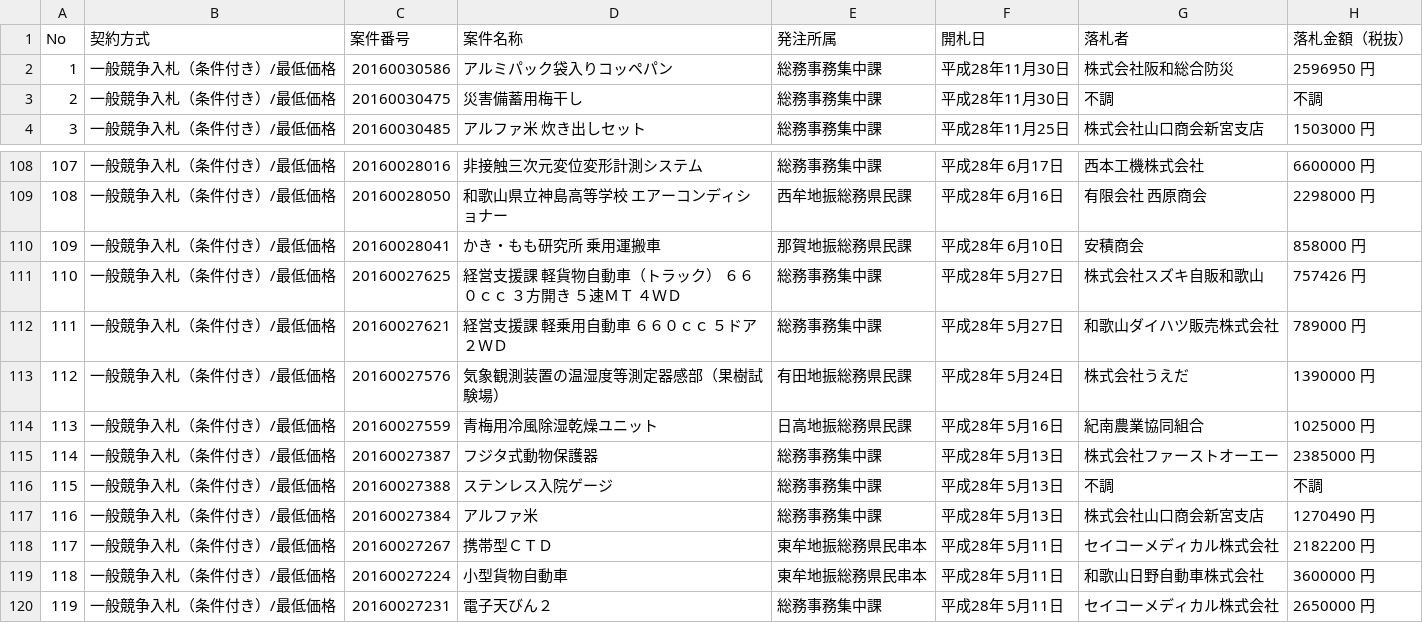
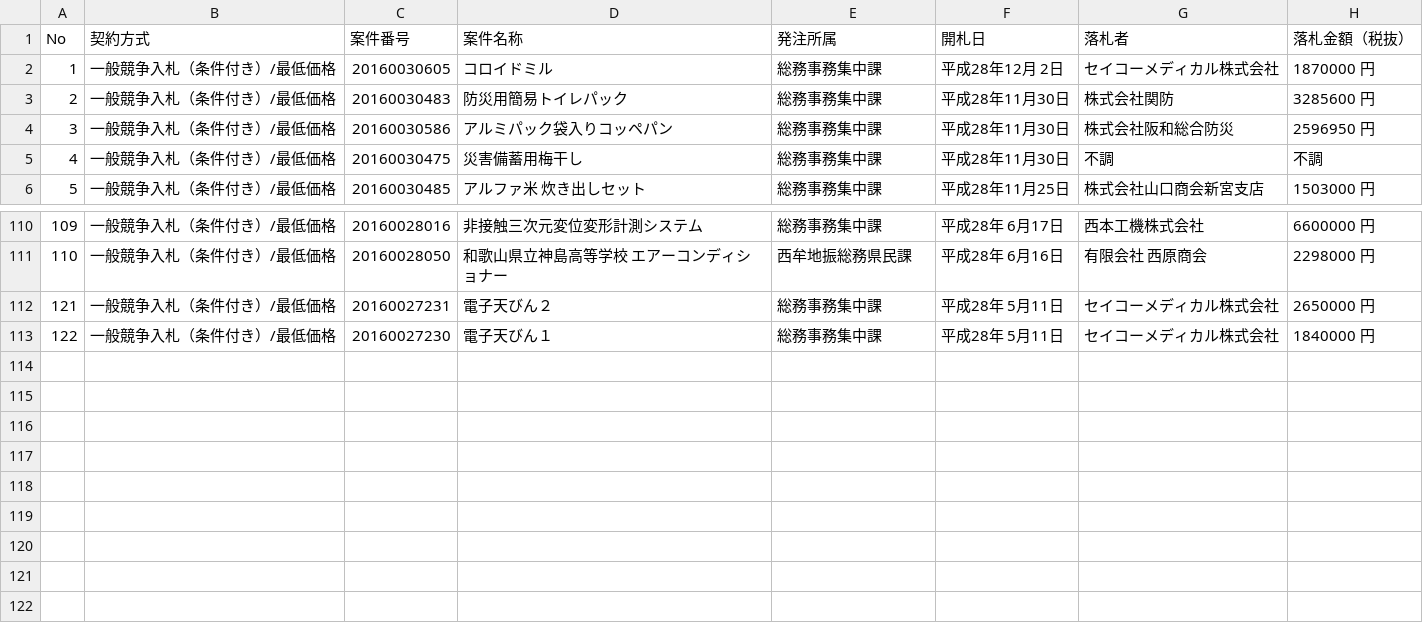
Before and after one commit to wakayama-pref-org/Goods-e-procurement-system_Bid_Result_List, a CSV file: CSV/Goods-e-procurement-system_Bid_Result_List.csv, drawn as a sheet; only a part is shown, gaps mark what is left out; the shorter side is filled out with more unchanged rows; removed rows and columns are numbered as before the commit, all else as after; the diff names each change by its address in the sheet, - before the commit and + after, or states it on an @@ line.

```diff
--- a/CSV/Goods-e-procurement-system_Bid_Result_List.csv
+++ b/CSV/Goods-e-procurement-system_Bid_Result_List.csv
+row 2: 1 | 一般競争入札（条件付き）/最低価格 | 20160030605 | コロイドミル | 総務事務集中課 | 平成28年12月 2日 | セイコーメディカル株式会社 | 1870000 円
+row 3: 2 | 一般競争入札（条件付き）/最低価格 | 20160030483 | 防災用簡易トイレパック | 総務事務集中課 | 平成28年11月30日 | 株式会社関防 | 3285600 円
@@ column A (No) renumbered from row 4 down @@
-row 110: 109 | 一般競争入札（条件付き）/最低価格 | 20160028041 | かき・もも研究所 乗用運搬車 | 那賀地振総務県民課 | 平成28年 6月10日 | 安積商会 | 858000 円
-row 111: 110 | 一般競争入札（条件付き）/最低価格 | 20160027625 | 経営支援課 軽貨物自動車（トラック） ６６０ｃｃ ３方開き ５速ＭＴ ４ＷＤ | 総務事務集中課 | 平成28年 5月27日 | 株式会社スズキ自販和歌山 | 757426 円
-row 112: 111 | 一般競争入札（条件付き）/最低価格 | 20160027621 | 経営支援課 軽乗用自動車 ６６０ｃｃ ５ドア ２ＷＤ | 総務事務集中課 | 平成28年 5月27日 | 和歌山ダイハツ販売株式会社 | 789000 円
-row 113: 112 | 一般競争入札（条件付き）/最低価格 | 20160027576 | 気象観測装置の温湿度等測定器感部（果樹試験場） | 有田地振総務県民課 | 平成28年 5月24日 | 株式会社うえだ | 1390000 円
-row 114: 113 | 一般競争入札（条件付き）/最低価格 | 20160027559 | 青梅用冷風除湿乾燥ユニット | 日高地振総務県民課 | 平成28年 5月16日 | 紀南農業協同組合 | 1025000 円
-row 115: 114 | 一般競争入札（条件付き）/最低価格 | 20160027387 | フジタ式動物保護器 | 総務事務集中課 | 平成28年 5月13日 | 株式会社ファーストオーエー | 2385000 円
-row 116: 115 | 一般競争入札（条件付き）/最低価格 | 20160027388 | ステンレス入院ゲージ | 総務事務集中課 | 平成28年 5月13日 | 不調 | 不調
-row 117: 116 | 一般競争入札（条件付き）/最低価格 | 20160027384 | アルファ米 | 総務事務集中課 | 平成28年 5月13日 | 株式会社山口商会新宮支店 | 1270490 円
-row 118: 117 | 一般競争入札（条件付き）/最低価格 | 20160027267 | 携帯型ＣＴＤ | 東牟地振総務県民串本 | 平成28年 5月11日 | セイコーメディカル株式会社 | 2182200 円
-row 119: 118 | 一般競争入札（条件付き）/最低価格 | 20160027224 | 小型貨物自動車 | 東牟地振総務県民串本 | 平成28年 5月11日 | 和歌山日野自動車株式会社 | 3600000 円
```
Also changed, not shown: 1 other file.
